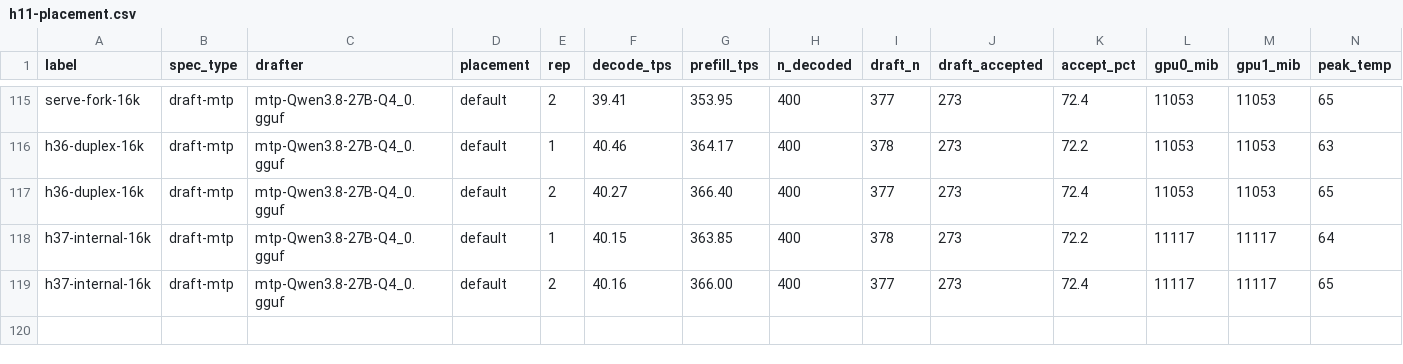
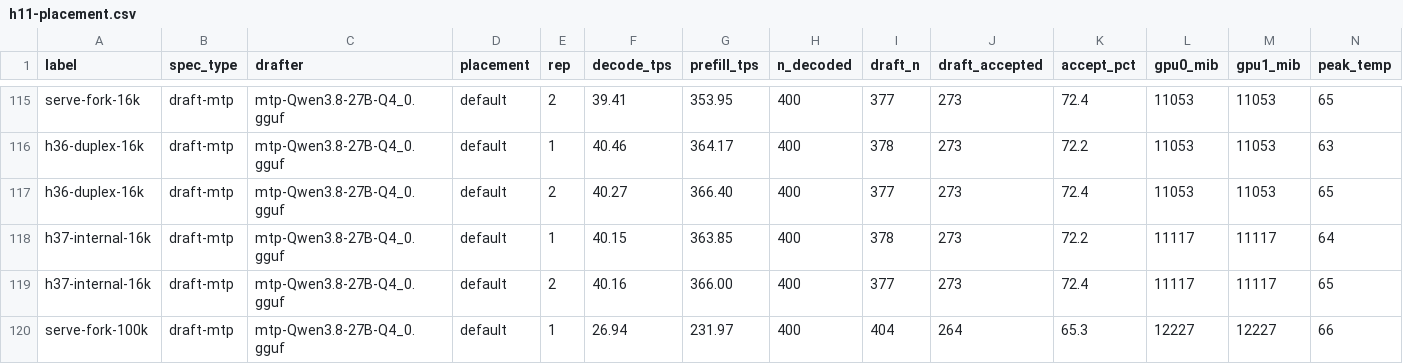
Before and after one commit to Tom1tk/p100-inference-benchmarks, a CSV file: results/h11-placement.csv, drawn as a sheet; only a part is shown, gaps mark what is left out; rows hold the shown columns only; the diff names each change by its address in the sheet, - before the commit and + after, or states it on an @@ line.

Commit message:
bench: serve-fork-100k (fork serve command at 100k, 1 rep)

```diff
--- a/results/h11-placement.csv
+++ b/results/h11-placement.csv
+row 120: serve-fork-100k | draft-mtp | mtp-Qwen3.8-27B-Q4_0.gguf | default | 1 | 26.94 | 231.97 | 400 | 404 | 264 | 65.3 | 12227 | 12227 | 66
```
Also changed, not shown: 4 other files.
